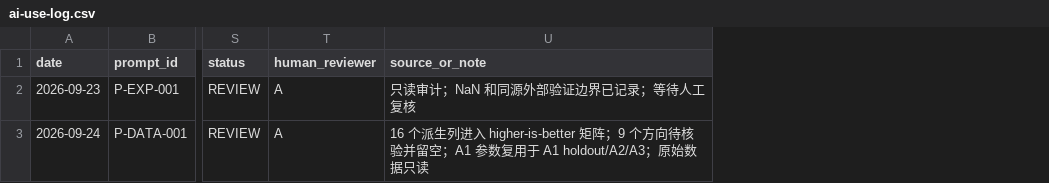
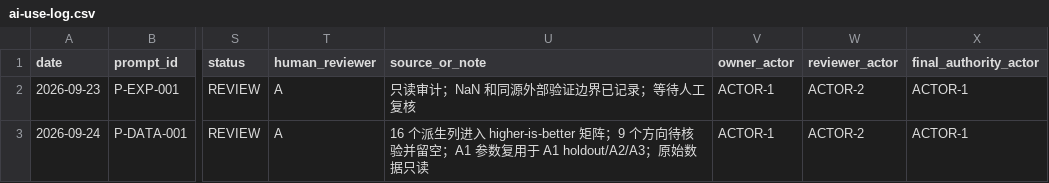
Before and after one commit to 2971793671-lgtm/huawei-cup-2026-team, a CSV file: governance/ai-use-log.csv, drawn as a sheet; only a part is shown, gaps mark what is left out; the diff names each change by its address in the sheet, - before the commit and + after, or states it on an @@ line.

Commit message:
docs: complete actor audit trail and dispatch templates

```diff
--- a/governance/ai-use-log.csv
+++ b/governance/ai-use-log.csv
+column V (owner_actor), rows 2-3: ACTOR-1 | ACTOR-1
+column W (reviewer_actor), rows 2-3: ACTOR-2 | ACTOR-2
+column X (final_authority_actor), rows 2-3: ACTOR-1 | ACTOR-1
```
Also changed, not shown: 21 other files.
